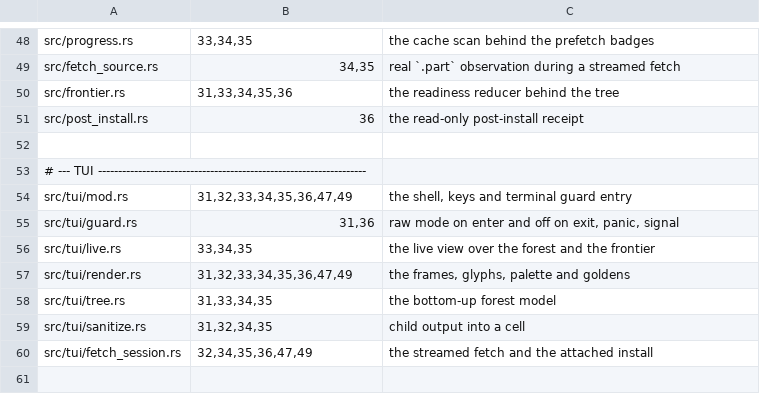
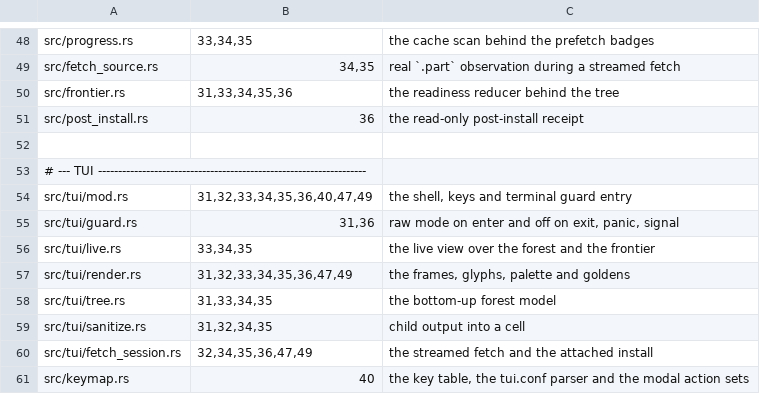
Before and after one commit to PremModhaOfficial/aepm, a TSV file: sim/scenario-map.tsv, drawn as a sheet; only a part is shown, gaps mark what is left out.

Commit message:
feat(tui): keys come from one table, and tui.conf can rebind them
Every binding was a `KeyCode` literal in the input handler, so no key could be
changed without a code edit. `src/keymap.rs` now holds the one table: action
name, default key. The handler resolves a press to an action through it, and
`Context` decides which actions a modal accepts, so the precedence rule is data
instead of match order.

`[keys]` in `$XDG_CONFIG_HOME/aepm/tui.conf` (`AEPM_TUI_CONFIG`) replaces a
default, one action per line. A missing file means defaults; an unknown action
name, an unparsable key, or a line outside `[keys]` stops the TUI at load with
the file, the line and the action, so a typo cannot quietly do nothing. Only
the TUI reads the file, so a broken one cannot fail a background fetch.

The help overlay's drift test now compares its rows with the same table instead
of scraping `KeyCode` arms, which no longer exist.

Sim 40 proves the dispatch under a pty: `quit = x` makes `q` dead and `x` quit,
no file restores the default, and an unknown action exits 2 before a frame is
drawn.

```diff
--- a/sim/scenario-map.tsv
+++ b/sim/scenario-map.tsv
@@ -53,3 +53,3 @@ src/post_install.rs	36	the read-only post-install receipt
 # --- TUI -------------------------------------------------------------------
-src/tui/mod.rs	31,32,33,34,35,36,47,49	the shell, keys and terminal guard entry
+src/tui/mod.rs	31,32,33,34,35,36,40,47,49	the shell, keys and terminal guard entry
 src/tui/guard.rs	31,36	raw mode on enter and off on exit, panic, signal
@@ -60 +60,2 @@ src/tui/sanitize.rs	31,32,34,35	child output into a cell
 src/tui/fetch_session.rs	32,34,35,36,47,49	the streamed fetch and the attached install
+src/keymap.rs	40	the key table, the tui.conf parser and the modal action sets
```
Also changed, not shown: 11 other files.
